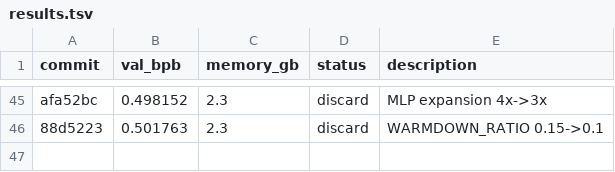
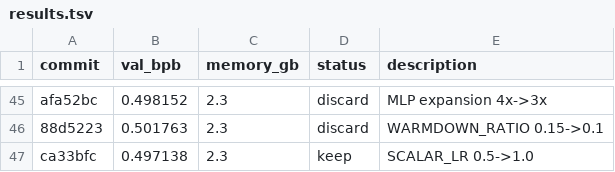
Before and after one commit to alexmorleyfinch/autoresearch-win-rtx, a TSV file: results.tsv, drawn as a sheet; only a part is shown, gaps mark what is left out; the diff names each change by its address in the sheet, - before the commit and + after, or states it on an @@ line.

```diff
--- a/results.tsv
+++ b/results.tsv
+row 47: ca33bfc | 0.497138 | 2.3 | keep | SCALAR_LR 0.5->1.0
```
